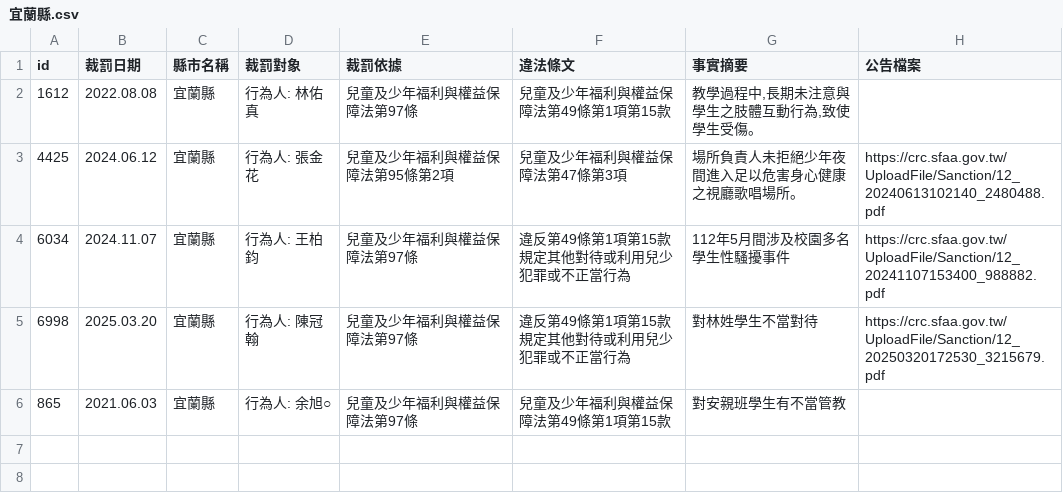
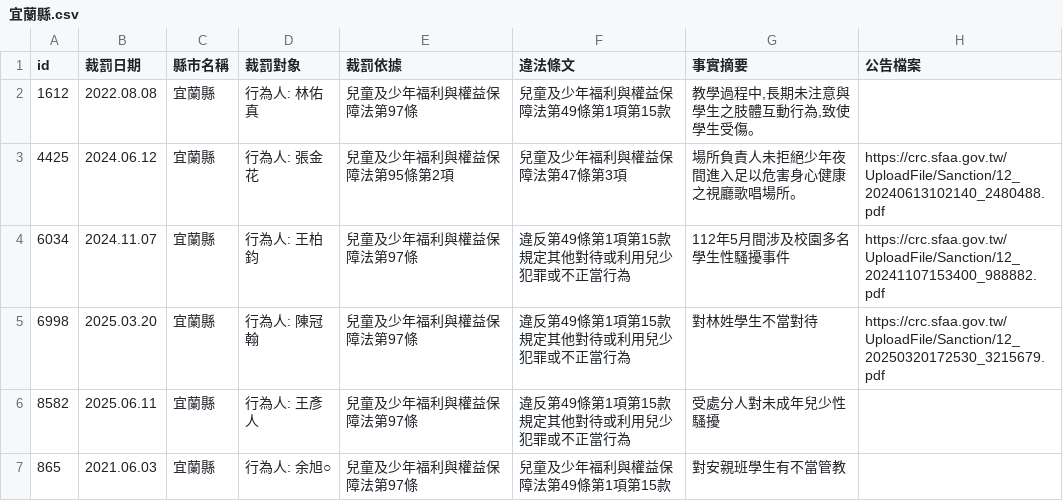
Before and after one commit to kiang/crc.sfaa.gov.tw, a CSV file: data/宜蘭縣.csv, drawn as a sheet; the diff names each change by its address in the sheet, - before the commit and + after, or states it on an @@ line.

```diff
--- a/data/宜蘭縣.csv
+++ b/data/宜蘭縣.csv
+row 6: 8582 | 2025.06.11 | 宜蘭縣 | 行為人: 王彥人 | 兒童及少年福利與權益保障法第97條 | 違反第49條第1項第15款規定其他對待或利用兒少犯罪或不正當行為 | 受處分人對未成年兒少性騷擾
```
Also changed, not shown: 2 other files.
